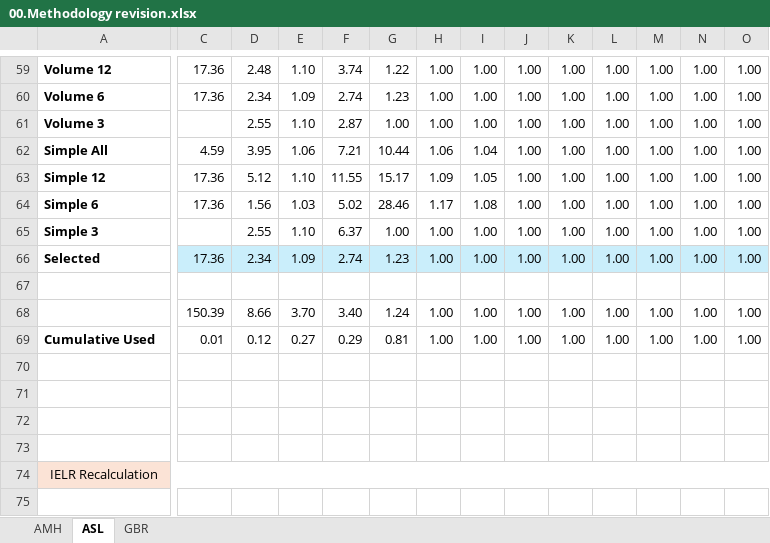
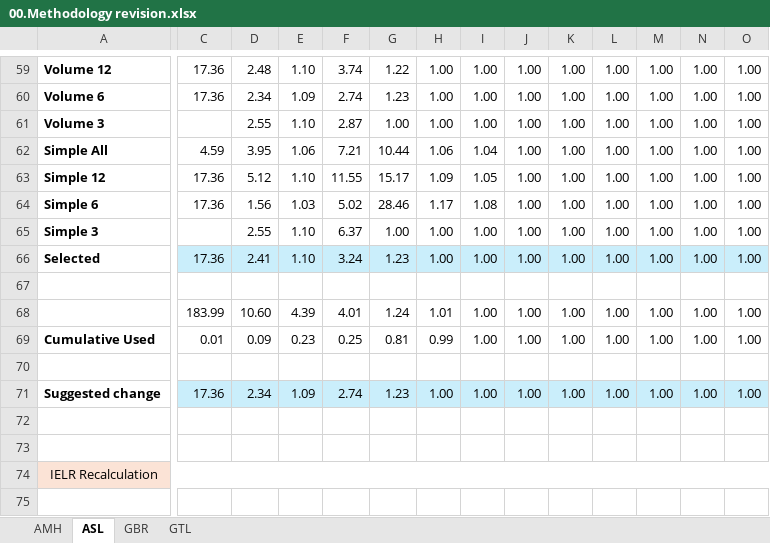
Before and after one commit to SofiMoretti/DMI_IBNP_v2, an Excel workbook: Methodology revision/00.Methodology revision.xlsx, sheet ASL, drawn as a sheet; only a part is shown, gaps mark what is left out; values as stored, in another font and other column widths than the file's, no borders; charts and pictures not drawn; rows hold the shown columns only; the diff covers the shown part only; the diff names each change by its address in the sheet, - before the commit and + after, or states it on an @@ line.

```diff
--- a/Methodology revision/00.Methodology revision.xlsx (sheet ASL)
+++ b/Methodology revision/00.Methodology revision.xlsx (sheet ASL)
+sheet tab: GTL
-D66: 2.34
+D66: 2.41
-E66: 1.09
+E66: 1.10
-F66: 2.74
+F66: 3.24
-C68: 150.39
+C68: 183.99
-D68: 8.66
+D68: 10.60
-E68: 3.70
+E68: 4.39
-F68: 3.40
+F68: 4.01
-H68: 1.00
+H68: 1.01
-D69: 0.12
+D69: 0.09
-E69: 0.27
+E69: 0.23
-F69: 0.29
+F69: 0.25
-H69: 1.00
+H69: 0.99
-row 71: (empty)
+row 71: Suggested change | 17.36 | 2.34 | 1.09 | 2.74 | 1.23 | 1.00 | 1.00 | 1.00 | 1.00 | 1.00 | 1.00 | 1.00 | 1.00
-C71:O71 fill: none
+C71:O71 fill: #CAEEFB
```
Also changed, not shown: cell formats elsewhere in this sheet, sheet GBR, formulas that keep their value, charts or pictures, 2 other files.
